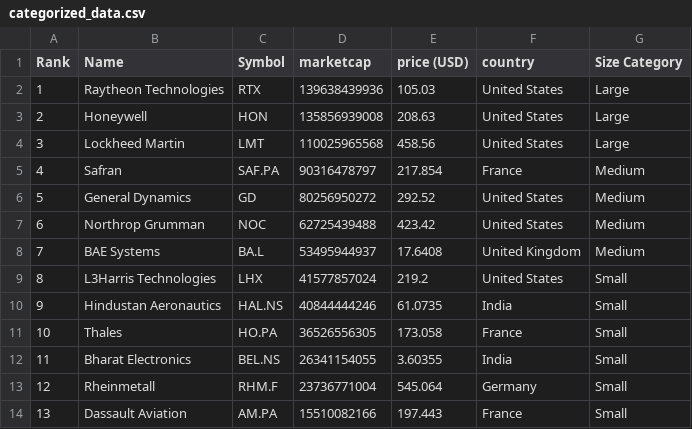
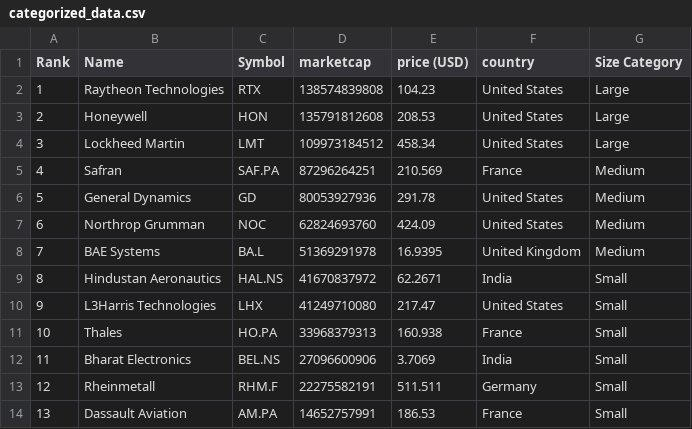
Before and after one commit to carmeloezequiel/taller, a CSV file: categorized_data.csv, drawn as a sheet; only a part is shown; the diff covers the shown part only.

```diff
--- a/categorized_data.csv
+++ b/categorized_data.csv
@@ -1,14 +1,14 @@
 Rank,Name,Symbol,marketcap,price (USD),country,Size Category
-1,Raytheon Technologies,RTX,139638439936,105.03,United States,Large
-2,Honeywell,HON,135856939008,208.63,United States,Large
-3,Lockheed Martin,LMT,110025965568,458.56,United States,Large
-4,Safran,SAF.PA,90316478797,217.854,France,Medium
-5,General Dynamics,GD,80256950272,292.52,United States,Medium
-6,Northrop Grumman,NOC,62725439488,423.42,United States,Medium
-7,BAE Systems,BA.L,53495944937,17.6408,United Kingdom,Medium
-8,L3Harris Technologies,LHX,41577857024,219.2,United States,Small
-9,Hindustan Aeronautics,HAL.NS,40844444246,61.0735,India,Small
-10,Thales,HO.PA,36526556305,173.058,France,Small
-11,Bharat Electronics,BEL.NS,26341154055,3.60355,India,Small
-12,Rheinmetall,RHM.F,23736771004,545.064,Germany,Small
-13,Dassault Aviation,AM.PA,15510082166,197.443,France,Small
+1,Raytheon Technologies,RTX,138574839808,104.23,United States,Large
+2,Honeywell,HON,135791812608,208.53,United States,Large
+3,Lockheed Martin,LMT,109973184512,458.34,United States,Large
+4,Safran,SAF.PA,87296264251,210.569,France,Medium
+5,General Dynamics,GD,80053927936,291.78,United States,Medium
+6,Northrop Grumman,NOC,62824693760,424.09,United States,Medium
+7,BAE Systems,BA.L,51369291978,16.9395,United Kingdom,Medium
+8,Hindustan Aeronautics,HAL.NS,41670837972,62.2671,India,Small
+9,L3Harris Technologies,LHX,41249710080,217.47,United States,Small
+10,Thales,HO.PA,33968379313,160.938,France,Small
+11,Bharat Electronics,BEL.NS,27096600906,3.7069,India,Small
+12,Rheinmetall,RHM.F,22275582191,511.511,Germany,Small
+13,Dassault Aviation,AM.PA,14652757991,186.53,France,Small
```
Also changed, not shown: 40 edited cells elsewhere in this file, data.csv.
